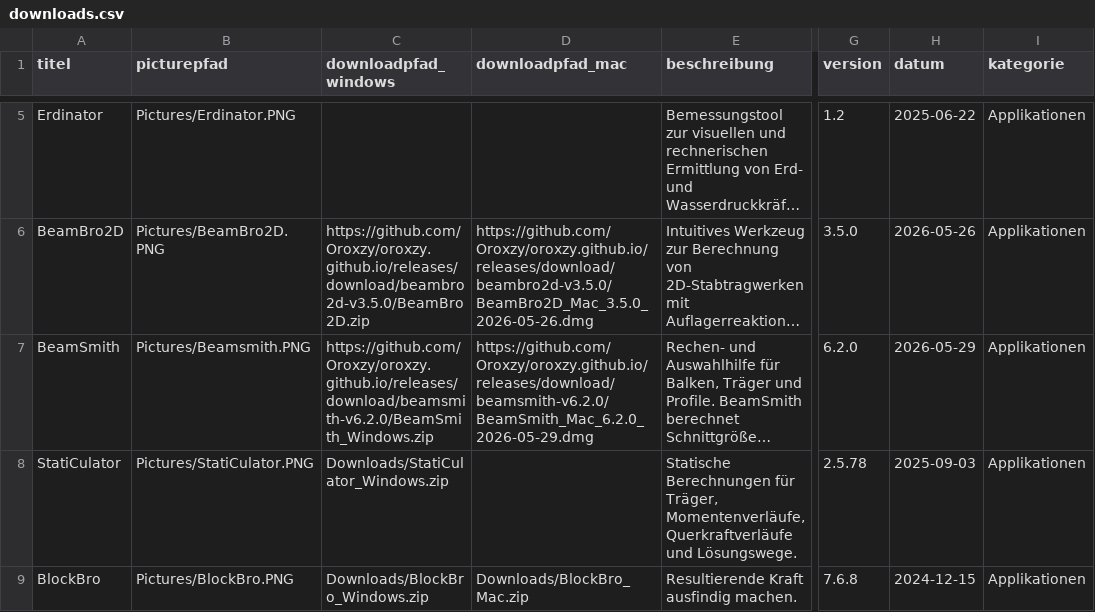
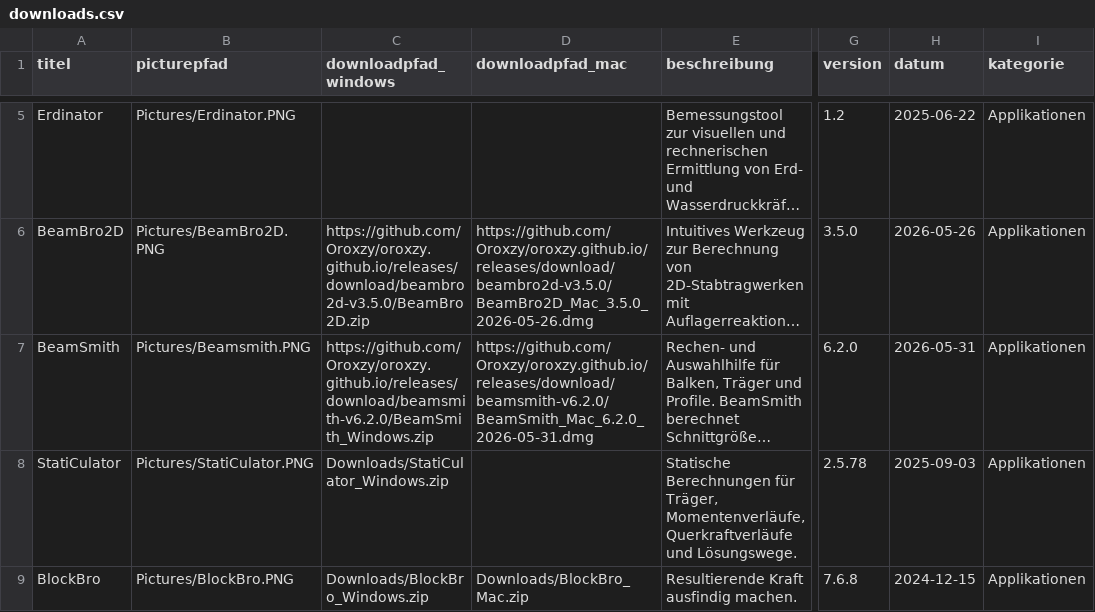
Before and after one commit to Oroxzy/oroxzy.github.io, a CSV file: downloads.csv, drawn as a sheet; only a part is shown, gaps mark what is left out; long unchanged cells end in …; the diff names each change by its address in the sheet, - before the commit and + after, or states it on an @@ line.

Commit message:
Refresh BeamSmith release downloads

```diff
--- a/downloads.csv
+++ b/downloads.csv
-D7 (downloadpfad_mac): https://github.com/Oroxzy/oroxzy.github.io/releases/download/beamsmith-v6.2.0/BeamSmith_Mac_6.2.0_2026-05-29.dmg
+D7 (downloadpfad_mac): https://github.com/Oroxzy/oroxzy.github.io/releases/download/beamsmith-v6.2.0/BeamSmith_Mac_6.2.0_2026-05-31.dmg
-H7 (datum): 2026-05-29
+H7 (datum): 2026-05-31
```
